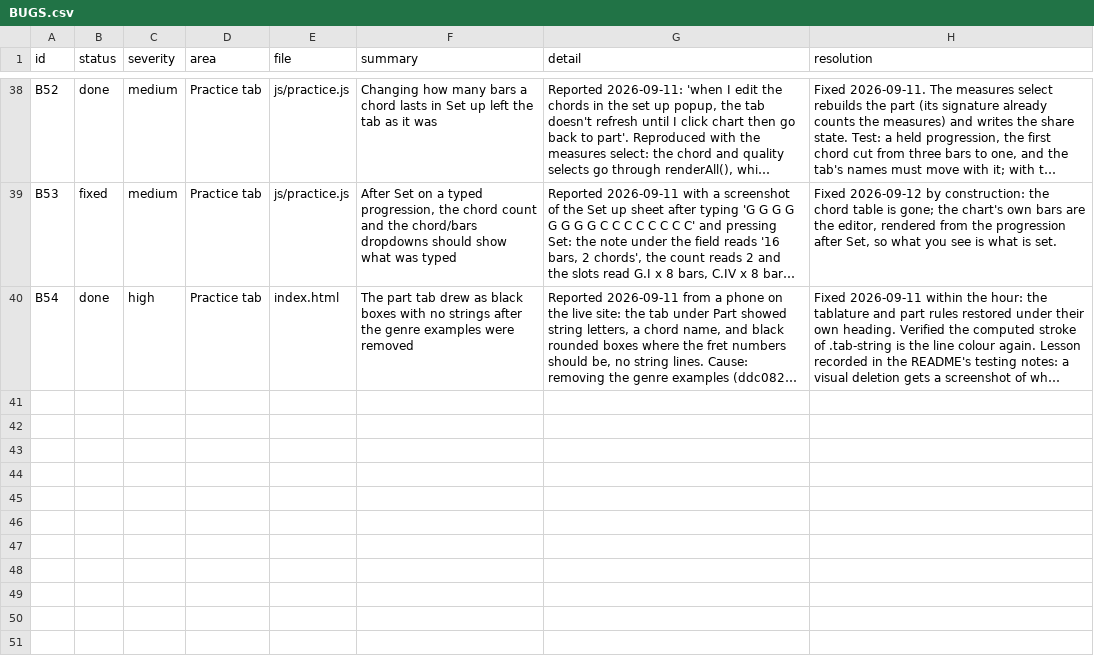
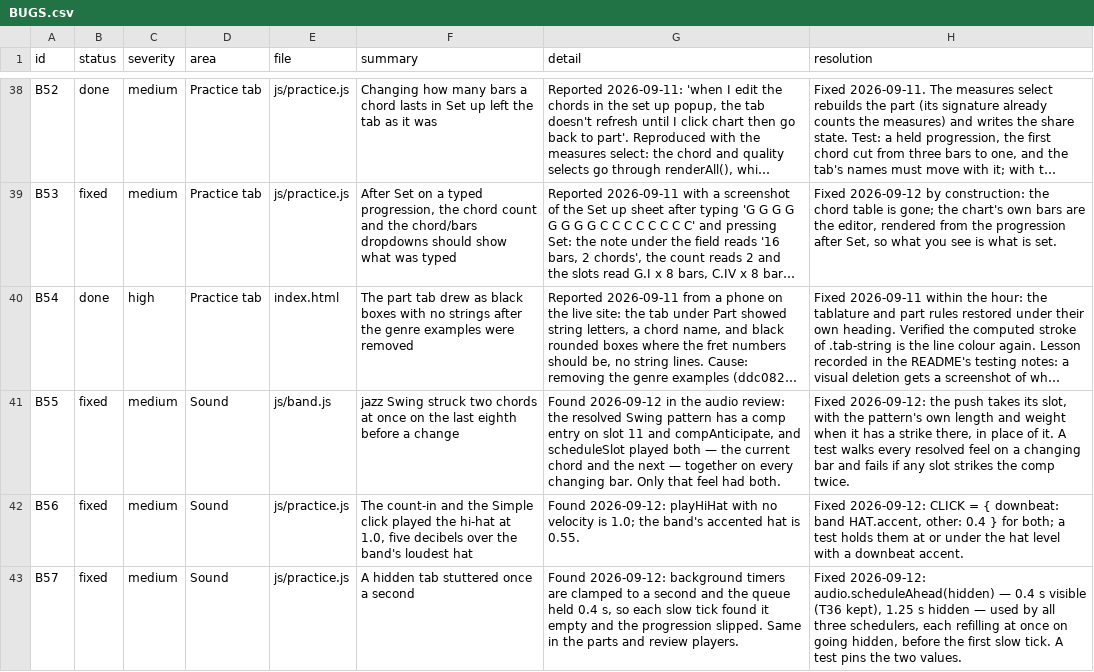
Before and after one commit to jchendy/chords, a CSV file: BUGS.csv, drawn as a sheet; only a part is shown, gaps mark what is left out; long unchanged cells end in …; the diff names each change by its address in the sheet, - before the commit and + after, or states it on an @@ line.

```diff
--- a/BUGS.csv
+++ b/BUGS.csv
+row 41: B55 | fixed | medium | Sound | js/band.js | jazz Swing struck two chords at once on the last eighth before a change | Found 2026-09-12 in the audio review: the resolved Swing pattern has a comp entry on slot 11 and compAnticipate, and scheduleSlot played both — the current chord and the next — together on every changing bar. Only that feel had both. | Fixed 2026-09-12: the push takes its slot, with the pattern's own length and weight when it has a strike there, in place of it. A test walks every resolved feel on a changing bar and fails if any slot strikes the comp twice.
+row 42: B56 | fixed | medium | Sound | js/practice.js | The count-in and the Simple click played the hi-hat at 1.0, five decibels over the band's loudest hat | Found 2026-09-12: playHiHat with no velocity is 1.0; the band's accented hat is 0.55. | Fixed 2026-09-12: CLICK = { downbeat: band HAT.accent, other: 0.4 } for both; a test holds them at or under the hat level with a downbeat accent.
+row 43: B57 | fixed | medium | Sound | js/practice.js | A hidden tab stuttered once a second | Found 2026-09-12: background timers are clamped to a second and the queue held 0.4 s, so each slow tick found it empty and the progression slipped. Same in the parts and review players. | Fixed 2026-09-12: audio.scheduleAhead(hidden) — 0.4 s visible (T36 kept), 1.25 s hidden — used by all three schedulers, each refilling at once on going hidden, before the first slow tick. A test pins the two values.
```
Also changed, not shown: 7 other files.
